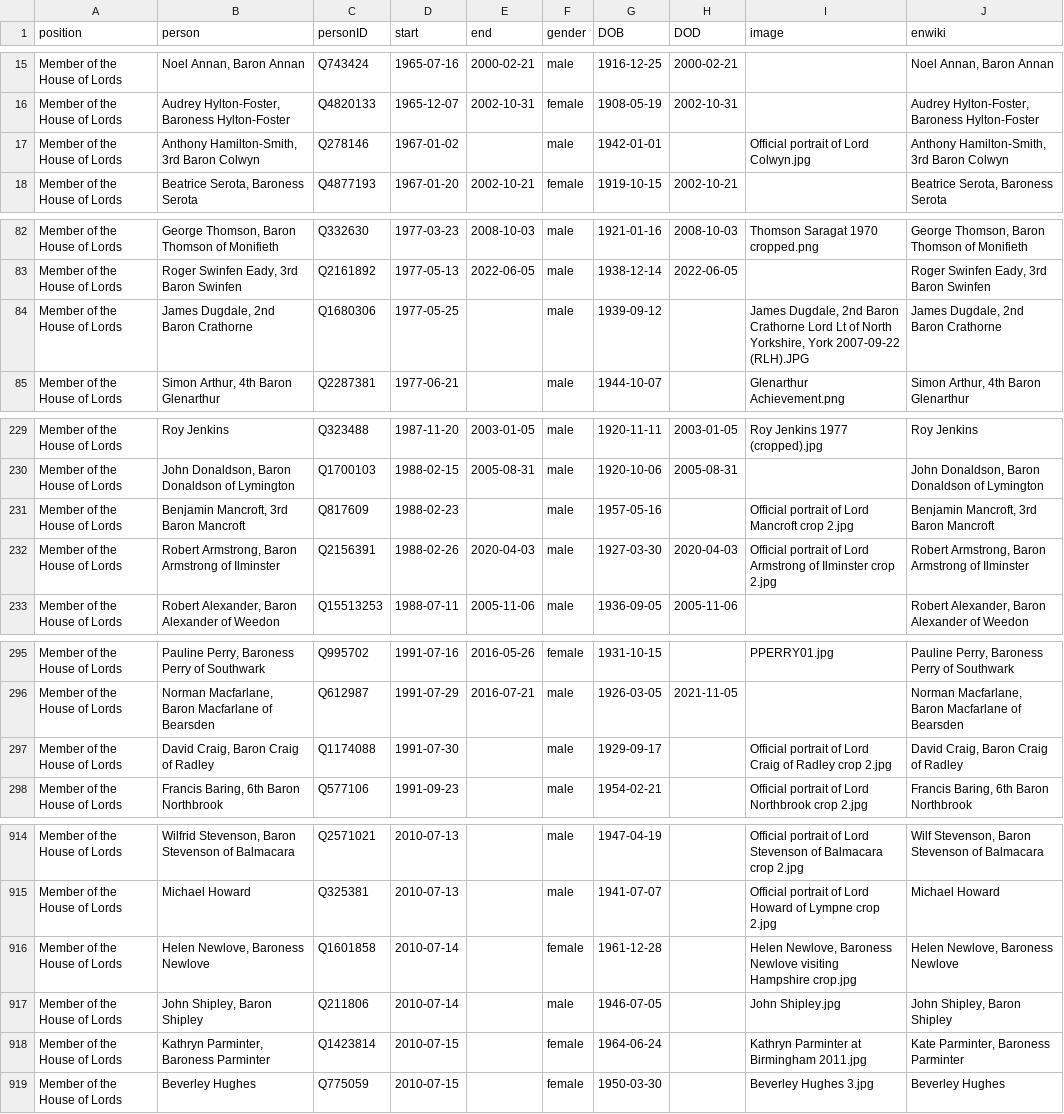
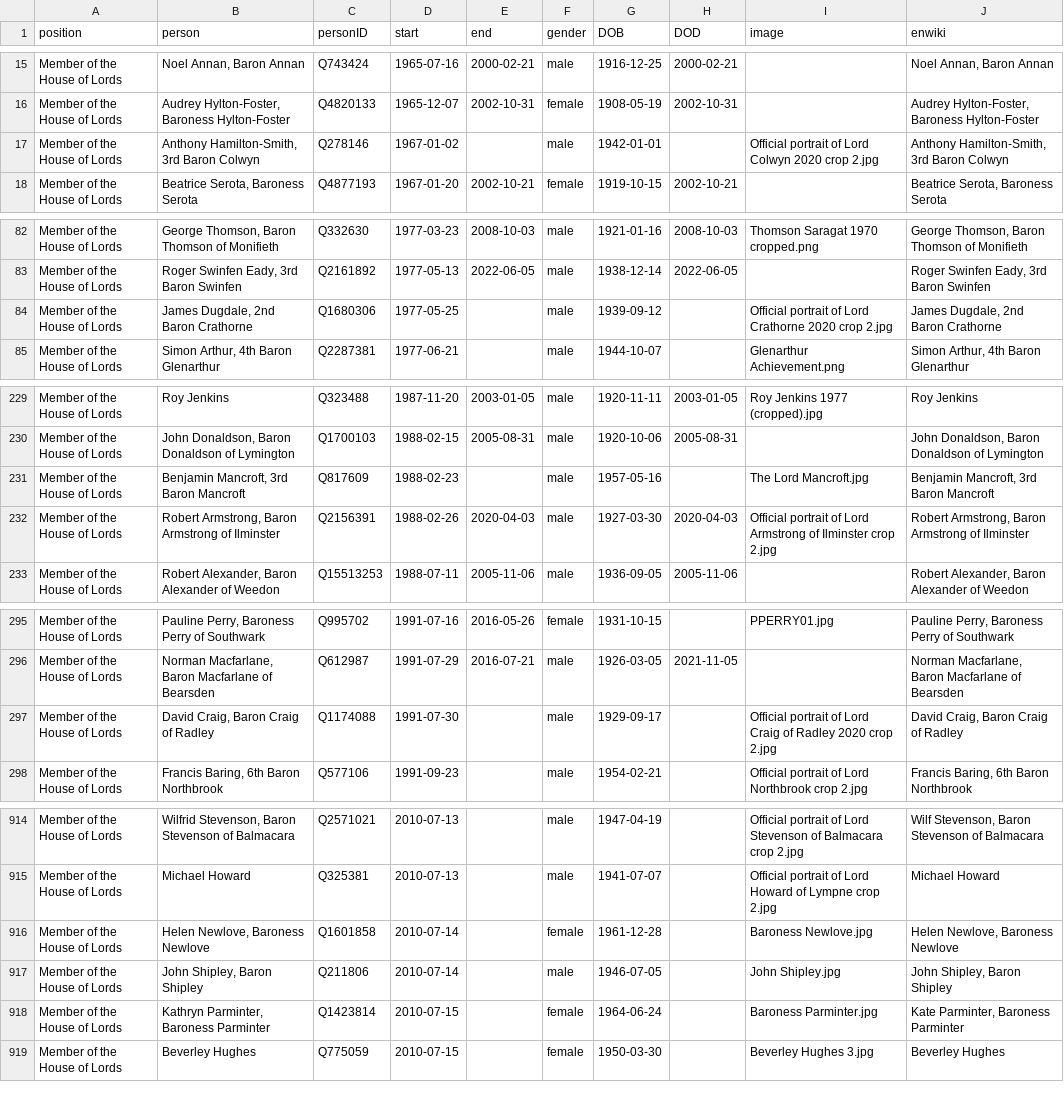
Before and after one commit to every-politician-scrapers/united-kingdom-cabinet, a CSV file: html/legislators.csv, drawn as a sheet; only a part is shown, gaps mark what is left out; the diff covers the shown part only.

Commit message:
PCB update

```diff
--- a/html/legislators.csv
+++ b/html/legislators.csv
@@ -16,3 +16,3 @@ Member of the House of Lords,"Noel Annan, Baron Annan",Q743424,1965-07-16,2000-0
 Member of the House of Lords,"Audrey Hylton-Foster, Baroness Hylton-Foster",Q4820133,1965-12-07,2002-10-31,female,1908-05-19,2002-10-31,,"Audrey Hylton-Foster, Baroness Hylton-Foster"
-Member of the House of Lords,"Anthony Hamilton-Smith, 3rd Baron Colwyn",Q278146,1967-01-02,,male,1942-01-01,,Official portrait of Lord Colwyn.jpg,"Anthony Hamilton-Smith, 3rd Baron Colwyn"
+Member of the House of Lords,"Anthony Hamilton-Smith, 3rd Baron Colwyn",Q278146,1967-01-02,,male,1942-01-01,,Official portrait of Lord Colwyn 2020 crop 2.jpg,"Anthony Hamilton-Smith, 3rd Baron Colwyn"
 Member of the House of Lords,"Beatrice Serota, Baroness Serota",Q4877193,1967-01-20,2002-10-21,female,1919-10-15,2002-10-21,,"Beatrice Serota, Baroness Serota"
@@ -83,3 +83,3 @@ Member of the House of Lords,"George Thomson, Baron Thomson of Monifieth",Q33263
 Member of the House of Lords,"Roger Swinfen Eady, 3rd Baron Swinfen",Q2161892,1977-05-13,2022-06-05,male,1938-12-14,2022-06-05,,"Roger Swinfen Eady, 3rd Baron Swinfen"
-Member of the House of Lords,"James Dugdale, 2nd Baron Crathorne",Q1680306,1977-05-25,,male,1939-09-12,,"James Dugdale, 2nd Baron Crathorne Lord Lt of North Yorkshire, York 2007-09-22 (RLH).JPG","James Dugdale, 2nd Baron Crathorne"
+Member of the House of Lords,"James Dugdale, 2nd Baron Crathorne",Q1680306,1977-05-25,,male,1939-09-12,,Official portrait of Lord Crathorne 2020 crop 2.jpg,"James Dugdale, 2nd Baron Crathorne"
 Member of the House of Lords,"Simon Arthur, 4th Baron Glenarthur",Q2287381,1977-06-21,,male,1944-10-07,,Glenarthur Achievement.png,"Simon Arthur, 4th Baron Glenarthur"
@@ -230,3 +230,3 @@ Member of the House of Lords,Roy Jenkins,Q323488,1987-11-20,2003-01-05,male,1920
 Member of the House of Lords,"John Donaldson, Baron Donaldson of Lymington",Q1700103,1988-02-15,2005-08-31,male,1920-10-06,2005-08-31,,"John Donaldson, Baron Donaldson of Lymington"
-Member of the House of Lords,"Benjamin Mancroft, 3rd Baron Mancroft",Q817609,1988-02-23,,male,1957-05-16,,Official portrait of Lord Mancroft crop 2.jpg,"Benjamin Mancroft, 3rd Baron Mancroft"
+Member of the House of Lords,"Benjamin Mancroft, 3rd Baron Mancroft",Q817609,1988-02-23,,male,1957-05-16,,The Lord Mancroft.jpg,"Benjamin Mancroft, 3rd Baron Mancroft"
 Member of the House of Lords,"Robert Armstrong, Baron Armstrong of Ilminster",Q2156391,1988-02-26,2020-04-03,male,1927-03-30,2020-04-03,Official portrait of Lord Armstrong of Ilminster crop 2.jpg,"Robert Armstrong, Baron Armstrong of Ilminster"
@@ -296,3 +296,3 @@ Member of the House of Lords,"Pauline Perry, Baroness Perry of Southwark",Q99570
 Member of the House of Lords,"Norman Macfarlane, Baron Macfarlane of Bearsden",Q612987,1991-07-29,2016-07-21,male,1926-03-05,2021-11-05,,"Norman Macfarlane, Baron Macfarlane of Bearsden"
-Member of the House of Lords,"David Craig, Baron Craig of Radley",Q1174088,1991-07-30,,male,1929-09-17,,Official portrait of Lord Craig of Radley crop 2.jpg,"David Craig, Baron Craig of Radley"
+Member of the House of Lords,"David Craig, Baron Craig of Radley",Q1174088,1991-07-30,,male,1929-09-17,,Official portrait of Lord Craig of Radley 2020 crop 2.jpg,"David Craig, Baron Craig of Radley"
 Member of the House of Lords,"Francis Baring, 6th Baron Northbrook",Q577106,1991-09-23,,male,1954-02-21,,Official portrait of Lord Northbrook crop 2.jpg,"Francis Baring, 6th Baron Northbrook"
@@ -915,5 +915,5 @@ Member of the House of Lords,"Wilfrid Stevenson, Baron Stevenson of Balmacara",Q
 Member of the House of Lords,Michael Howard,Q325381,2010-07-13,,male,1941-07-07,,Official portrait of Lord Howard of Lympne crop 2.jpg,Michael Howard
-Member of the House of Lords,"Helen Newlove, Baroness Newlove",Q1601858,2010-07-14,,female,1961-12-28,,"Helen Newlove, Baroness Newlove visiting Hampshire crop.jpg","Helen Newlove, Baroness Newlove"
+Member of the House of Lords,"Helen Newlove, Baroness Newlove",Q1601858,2010-07-14,,female,1961-12-28,,Baroness Newlove.jpg,"Helen Newlove, Baroness Newlove"
 Member of the House of Lords,"John Shipley, Baron Shipley",Q211806,2010-07-14,,male,1946-07-05,,John Shipley.jpg,"John Shipley, Baron Shipley"
-Member of the House of Lords,"Kathryn Parminter, Baroness Parminter",Q1423814,2010-07-15,,female,1964-06-24,,Kathryn Parminter at Birmingham 2011.jpg,"Kate Parminter, Baroness Parminter"
+Member of the House of Lords,"Kathryn Parminter, Baroness Parminter",Q1423814,2010-07-15,,female,1964-06-24,,Baroness Parminter.jpg,"Kate Parminter, Baroness Parminter"
 Member of the House of Lords,Beverley Hughes,Q775059,2010-07-15,,female,1950-03-30,,Beverley Hughes 3.jpg,Beverley Hughes
```
Also changed, not shown: 16 edited cells elsewhere in this file.
